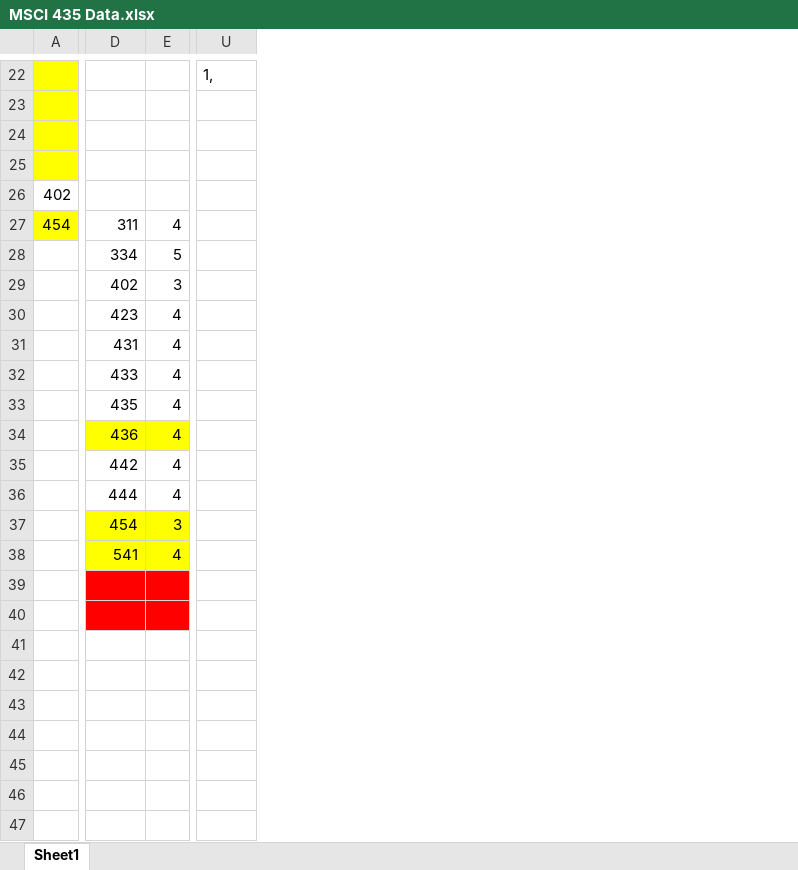
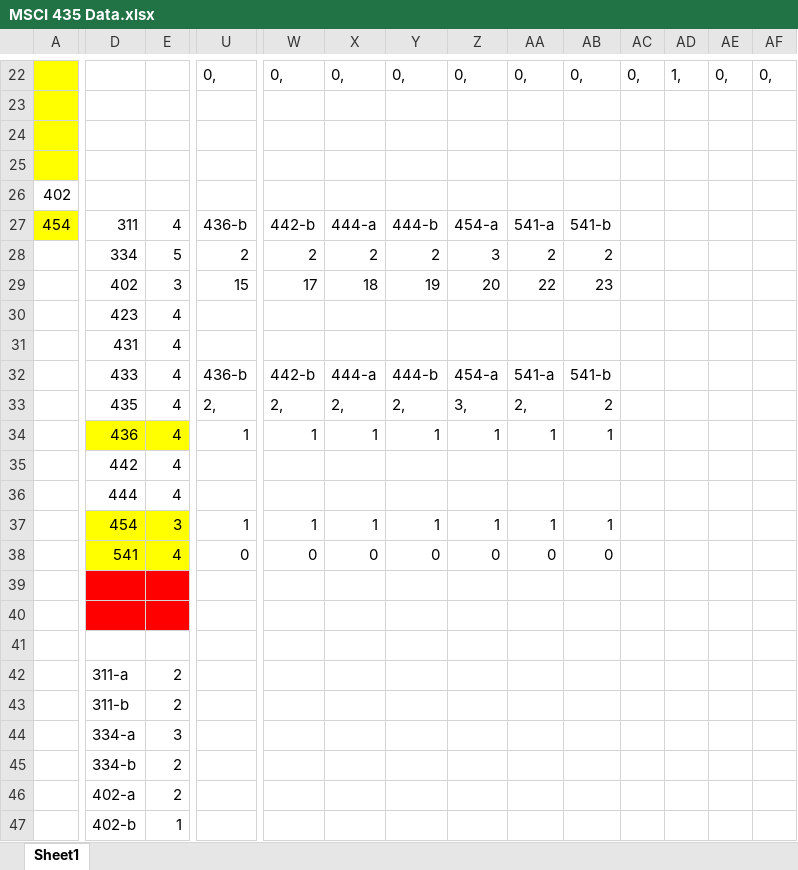
Before and after one commit to spdasilv/msci435, an Excel workbook: Project/MSCI 435 Data.xlsx, sheet Sheet1, drawn as a sheet; only a part is shown, gaps mark what is left out; values as stored, in another font and other column widths than the file's, no borders; removed rows and columns are numbered as before the commit, all else as after; rows hold the shown columns only; the diff covers the shown part only; the diff names each change by its address in the sheet, - before the commit and + after, or states it on an @@ line.

```diff
--- a/Project/MSCI 435 Data.xlsx (sheet Sheet1)
+++ b/Project/MSCI 435 Data.xlsx (sheet Sheet1)
+column W, row 22: 0,; row 29: 17
+column X, row 22: 0,; row 29: 18
+column Y, row 22: 0,; row 29: 19
+column Z, row 22: 0,; row 29: 20
+column AA, row 22: 0,; row 29: 22
+column AB, row 22: 0,; row 29: 23
+column AC, row 22: 0,
+column AD, row 22: 1,
+column AE, row 22: 0,
+column AF, row 22: 0,
-U22: 1,
+U22: 0,
-row 27: 454 | 311 | 4
-row 28:  | 334 | 5
+row 27: 454 | 311 | 4 | 436-b | 442-b | 444-a | 444-b | 454-a | 541-a | 541-b
+row 28:  | 334 | 5 | 2 | 2 | 2 | 2 | 3 | 2 | 2
-U29: (empty)
+U29: 15
-row 32:  | 433 | 4
-row 33:  | 435 | 4
-row 34:  | 436 | 4
+row 32:  | 433 | 4 | 436-b | 442-b | 444-a | 444-b | 454-a | 541-a | 541-b
+row 33:  | 435 | 4 | 2, | 2, | 2, | 2, | 3, | 2, | 2
+row 34:  | 436 | 4 | 1 | 1 | 1 | 1 | 1 | 1 | 1
-row 37:  | 454 | 3
-row 38:  | 541 | 4
+row 37:  | 454 | 3 | 1 | 1 | 1 | 1 | 1 | 1 | 1
+row 38:  | 541 | 4 | 0 | 0 | 0 | 0 | 0 | 0 | 0
-D42: (empty)
+D42: 311-a
-E42:E43: (empty)
+E42:E43: 2
-D43: (empty)
+D43: 311-b
-D44: (empty)
+D44: 334-a
-E44: (empty)
+E44: 3
-D45: (empty)
+D45: 334-b
-E45:E46: (empty)
+E45:E46: 2
-D46: (empty)
+D46: 402-a
-D47: (empty)
+D47: 402-b
-E47: (empty)
+E47: 1
```
Also changed, not shown: 12 added rows, 12 removed rows and 123 edited cells elsewhere in this sheet, 1 other file.
